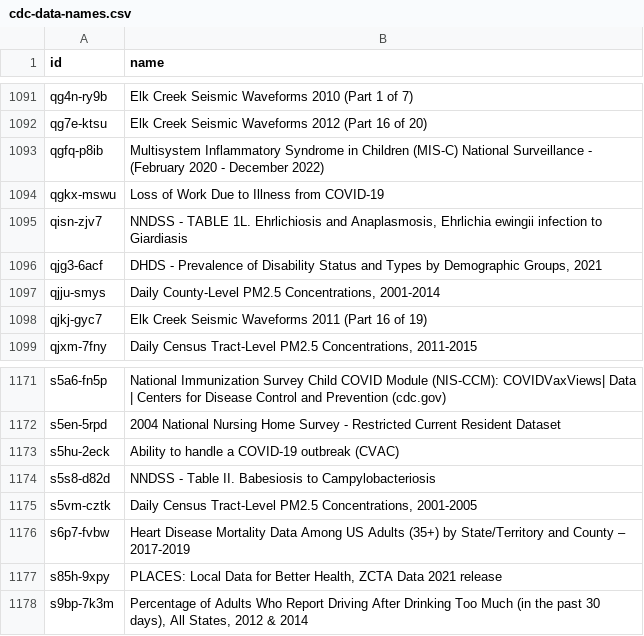
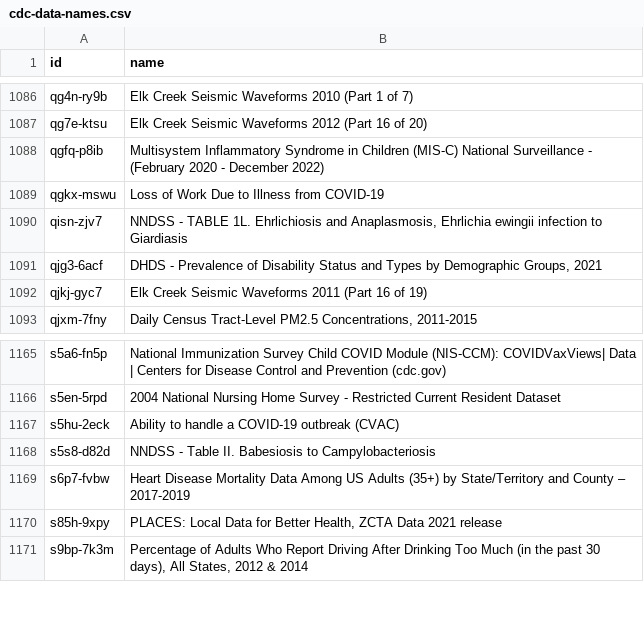
Before and after one commit to jemory/cdc-data-changes, a CSV file: exported_data/cdc-data-names.csv, drawn as a sheet; only a part is shown, gaps mark what is left out; the diff covers the shown part only.

```diff
--- a/exported_data/cdc-data-names.csv
+++ b/exported_data/cdc-data-names.csv
@@ -1096,3 +1091,2 @@ qisn-zjv7,"NNDSS - TABLE 1L. Ehrlichiosis and Anaplasmosis, Ehrlichia ewingii in
 qjg3-6acf,"DHDS - Prevalence of Disability Status and Types by Demographic Groups, 2021"
-qjju-smys,"Daily County-Level PM2.5 Concentrations, 2001-2014"
 qjkj-gyc7,Elk Creek Seismic Waveforms 2011 (Part 16 of 19)
@@ -1174,3 +1168,2 @@ s5hu-2eck,Ability to handle a COVID-19 outbreak (CVAC)
 s5s8-d82d,NNDSS - Table II. Babesiosis to Campylobacteriosis
-s5vm-cztk,"Daily Census Tract-Level PM2.5 Concentrations, 2001-2005"
 s6p7-fvbw,Heart Disease Mortality Data Among US Adults (35+) by State/Territory and County – 2017-2019
```
Also changed, not shown: 5 removed rows elsewhere in this file, 3 other files.
